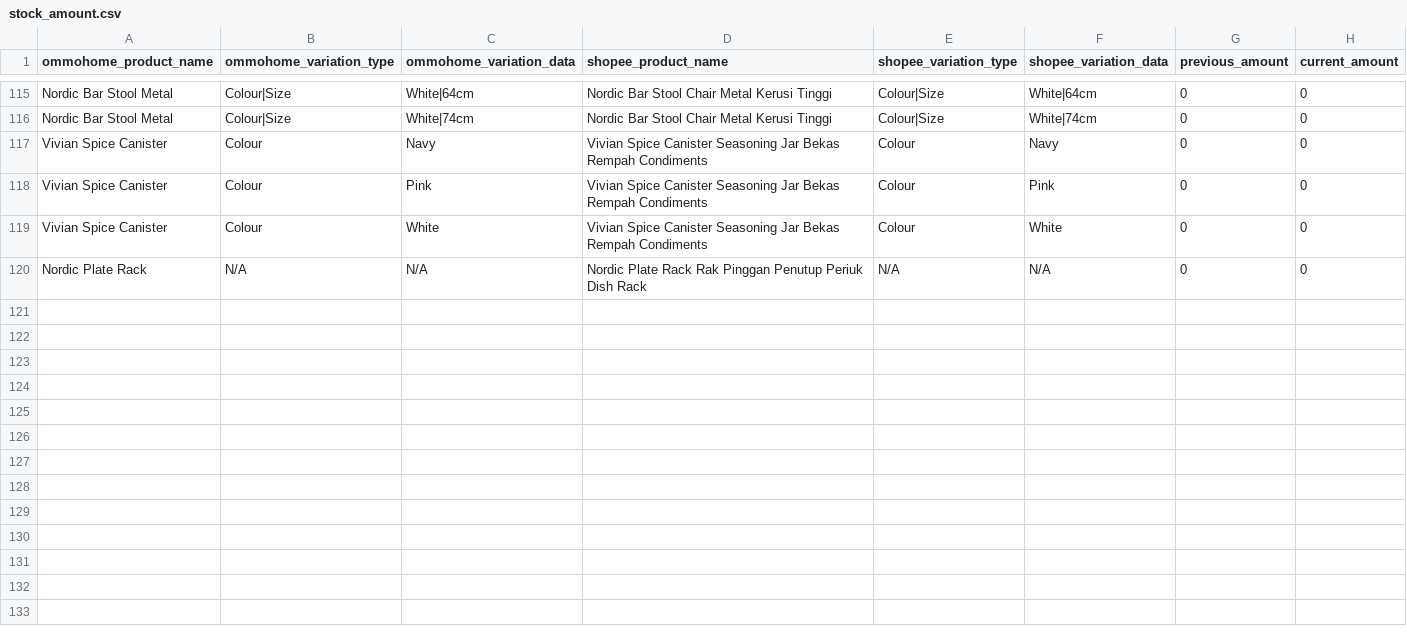
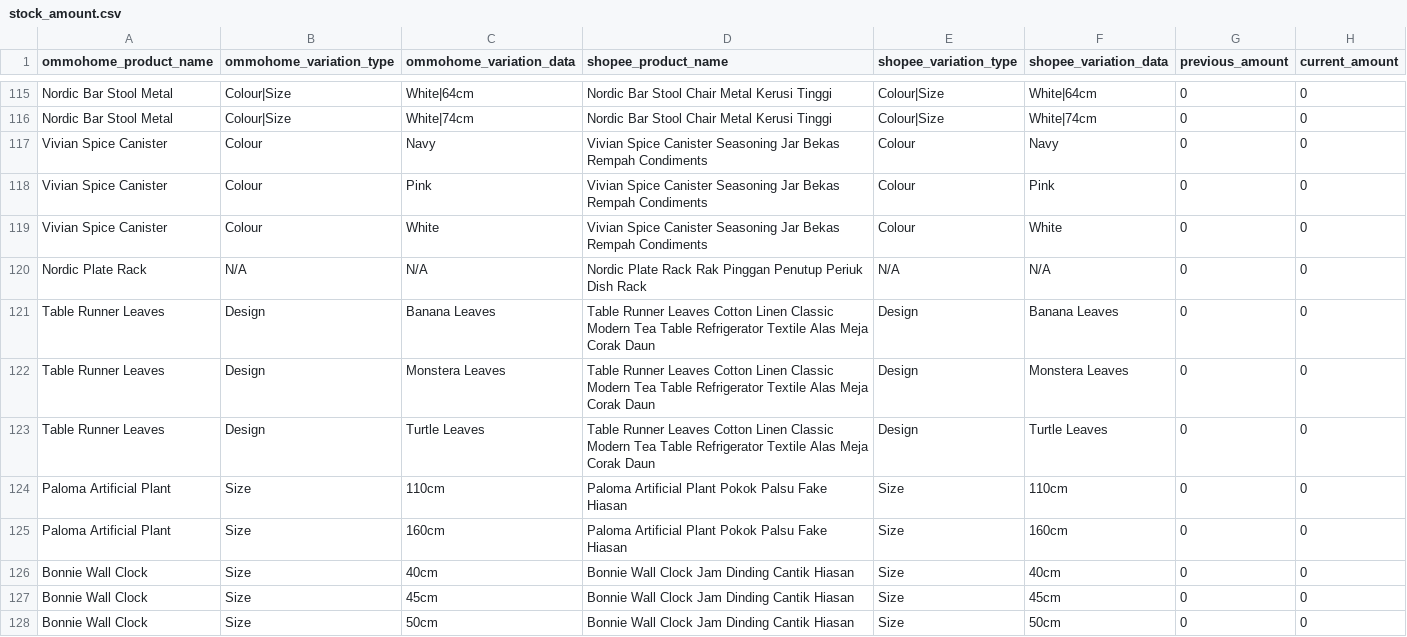
Before and after one commit to yuhofactory/tests, a CSV file: lib/resource/input_file/stock_amount.csv, drawn as a sheet; only a part is shown, gaps mark what is left out.

Commit message:
Add products for stock amount update automation

```diff
--- a/lib/resource/input_file/stock_amount.csv
+++ b/lib/resource/input_file/stock_amount.csv
@@ -120 +120,9 @@ Vivian Spice Canister,Colour,White,Vivian Spice Canister Seasoning Jar Bekas Rem
 Nordic Plate Rack,N/A,N/A,Nordic Plate Rack Rak Pinggan Penutup Periuk Dish Rack,N/A,N/A,0,0
+Table Runner Leaves,Design,Banana Leaves,Table Runner Leaves Cotton Linen Classic Modern Tea Table Refrigerator Textile Alas Meja Corak Daun,Design,Banana Leaves,0,0
+Table Runner Leaves,Design,Monstera Leaves,Table Runner Leaves Cotton Linen Classic Modern Tea Table Refrigerator Textile Alas Meja Corak Daun,Design,Monstera Leaves,0,0
+Table Runner Leaves,Design,Turtle Leaves,Table Runner Leaves Cotton Linen Classic Modern Tea Table Refrigerator Textile Alas Meja Corak Daun,Design,Turtle Leaves,0,0
+Paloma Artificial Plant,Size,110cm,Paloma Artificial Plant Pokok Palsu Fake Hiasan,Size,110cm,0,0
+Paloma Artificial Plant,Size,160cm,Paloma Artificial Plant Pokok Palsu Fake Hiasan,Size,160cm,0,0
+Bonnie Wall Clock,Size,40cm,Bonnie Wall Clock Jam Dinding Cantik Hiasan,Size,40cm,0,0
+Bonnie Wall Clock,Size,45cm,Bonnie Wall Clock Jam Dinding Cantik Hiasan,Size,45cm,0,0
+Bonnie Wall Clock,Size,50cm,Bonnie Wall Clock Jam Dinding Cantik Hiasan,Size,50cm,0,0
```
